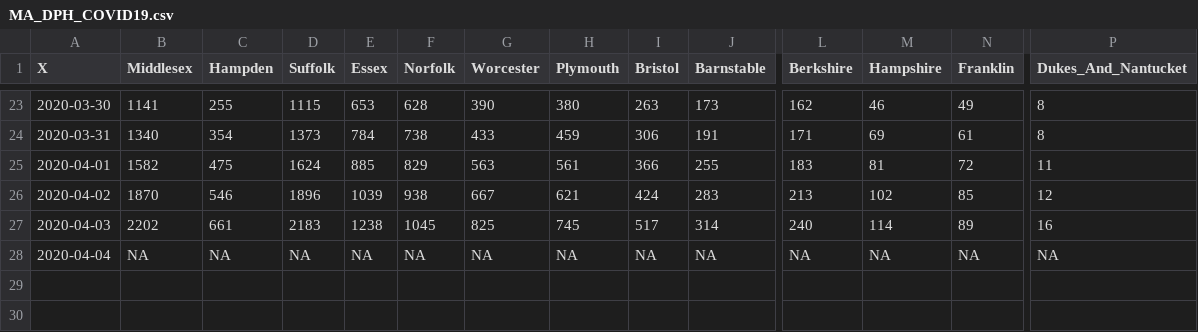
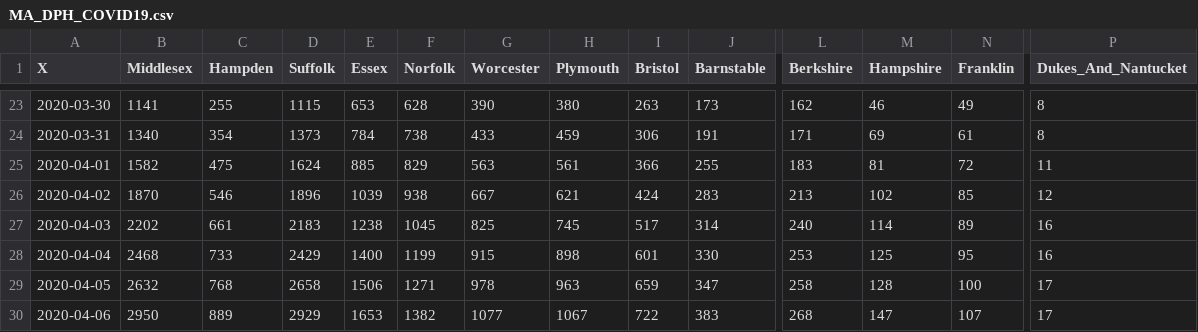
Before and after one commit to Emergent-Epidemics/ma_covid, a CSV file: Data/Case Counts/MA_DPH_COVID19.csv, drawn as a sheet; only a part is shown, gaps mark what is left out; rows hold the shown columns only; the diff names each change by its address in the sheet, - before the commit and + after, or states it on an @@ line.

Commit message:
updating data

```diff
--- a/Data/Case Counts/MA_DPH_COVID19.csv
+++ b/Data/Case Counts/MA_DPH_COVID19.csv
-B28 (Middlesex): NA
+B28 (Middlesex): 2468
-C28 (Hampden): NA
+C28 (Hampden): 733
-D28 (Suffolk): NA
+D28 (Suffolk): 2429
-E28 (Essex): NA
+E28 (Essex): 1400
-F28 (Norfolk): NA
+F28 (Norfolk): 1199
-G28 (Worcester): NA
+G28 (Worcester): 915
-H28 (Plymouth): NA
+H28 (Plymouth): 898
-I28 (Bristol): NA
+I28 (Bristol): 601
-J28 (Barnstable): NA
+J28 (Barnstable): 330
-L28 (Berkshire): NA
+L28 (Berkshire): 253
-M28 (Hampshire): NA
+M28 (Hampshire): 125
-N28 (Franklin): NA
+N28 (Franklin): 95
-P28 (Dukes_And_Nantucket): NA
+P28 (Dukes_And_Nantucket): 16
+row 29: 2020-04-05 | 2632 | 768 | 2658 | 1506 | 1271 | 978 | 963 | 659 | 347 | 258 | 128 | 100 | 17
+row 30: 2020-04-06 | 2950 | 889 | 2929 | 1653 | 1382 | 1077 | 1067 | 722 | 383 | 268 | 147 | 107 | 17
```
Also changed, not shown: 4 other files.
